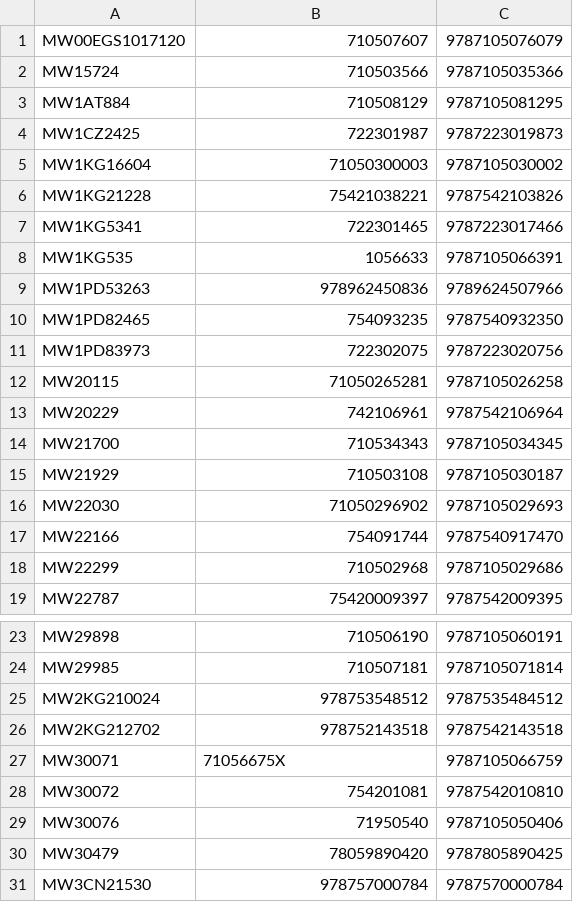
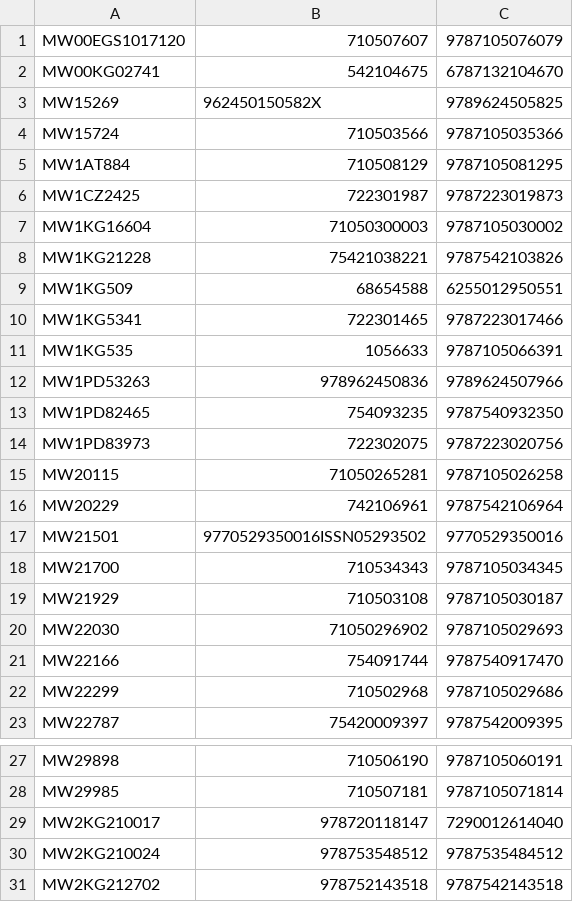
Before and after one commit to buda-base/ISBN-detector, a CSV file: analysis/simple_substitutions_malformed.csv, drawn as a sheet; only a part is shown, gaps mark what is left out; the shorter side is filled out with more unchanged rows; the diff names each change by its address in the sheet, - before the commit and + after, or states it on an @@ line.

```diff
--- a/analysis/simple_substitutions_malformed.csv
+++ b/analysis/simple_substitutions_malformed.csv
+row 2: MW00KG02741 | 542104675 | 6787132104670
+row 3: MW15269 | 962450150582X | 9789624505825
+row 9: MW1KG509 | 68654588 | 6255012950551
+row 17: MW21501 | 9770529350016ISSN05293502 | 9770529350016
+row 29: MW2KG210017 | 978720118147 | 7290012614040
```
Also changed, not shown: analysis/malformed_toreview.csv, 7 other files.
